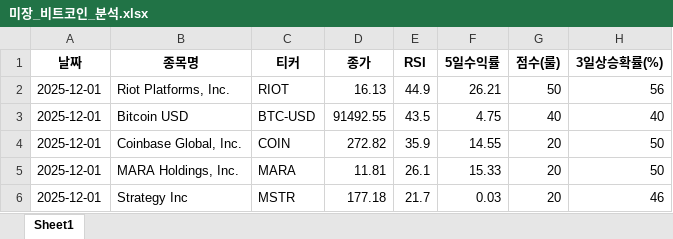
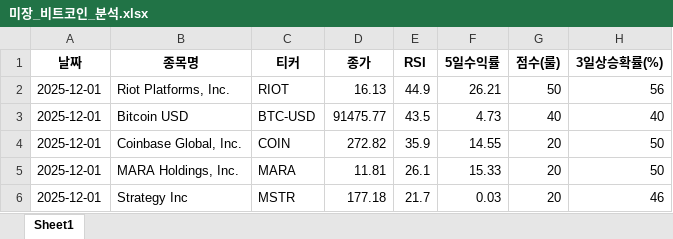
Before and after one commit to tradeprogram/ODIN-SPEAR-STRATEGY, an Excel workbook: DECISION/미장_비트코인_분석.xlsx, sheet Sheet1, drawn as a sheet; only a part is shown; values as stored, in another font and other column widths than the file's, no borders; the diff names each change by its address in the sheet, - before the commit and + after, or states it on an @@ line.

```diff
--- a/DECISION/미장_비트코인_분석.xlsx (sheet Sheet1)
+++ b/DECISION/미장_비트코인_분석.xlsx (sheet Sheet1)
-D3 (종가): 91492.55
+D3 (종가): 91475.77
-F3 (5일수익률): 4.75
+F3 (5일수익률): 4.73
```
Also changed, not shown: DECISION/국장_반도체_분석.xlsx, DECISION/국장_방산_분석.xlsx, 8 other files.
